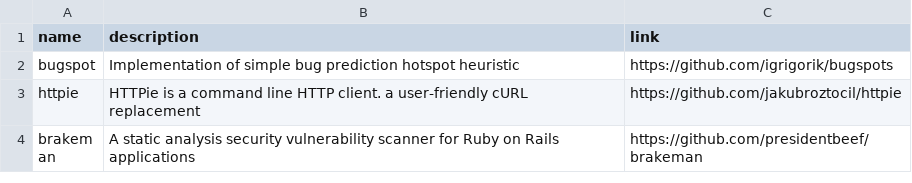
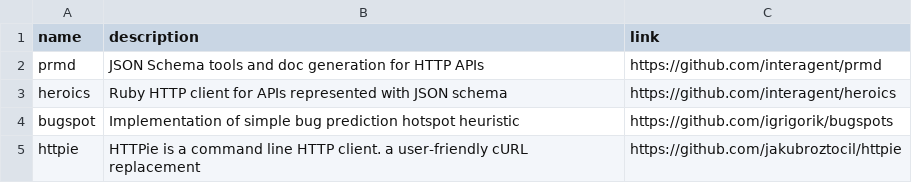
Before and after one commit to gregory/jouets, a CSV file: command_line_tools.csv, drawn as a sheet; only a part is shown; the shorter side is filled out with more unchanged rows; the diff names each change by its address in the sheet, - before the commit and + after, or states it on an @@ line.

Commit message:
Update command_line_tools.csv

```diff
--- a/command_line_tools.csv
+++ b/command_line_tools.csv
+row 2: prmd | JSON Schema tools and doc generation for HTTP APIs | https://github.com/interagent/prmd
+row 3: heroics | Ruby HTTP client for APIs represented with JSON schema | https://github.com/interagent/heroics
```
